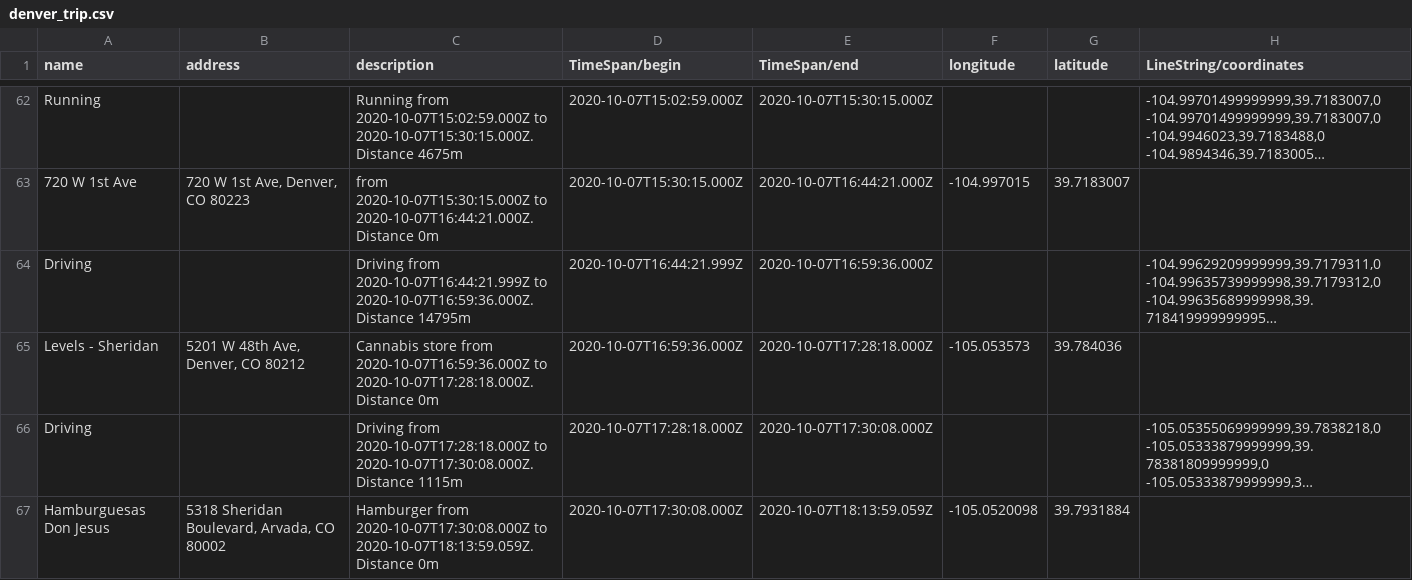
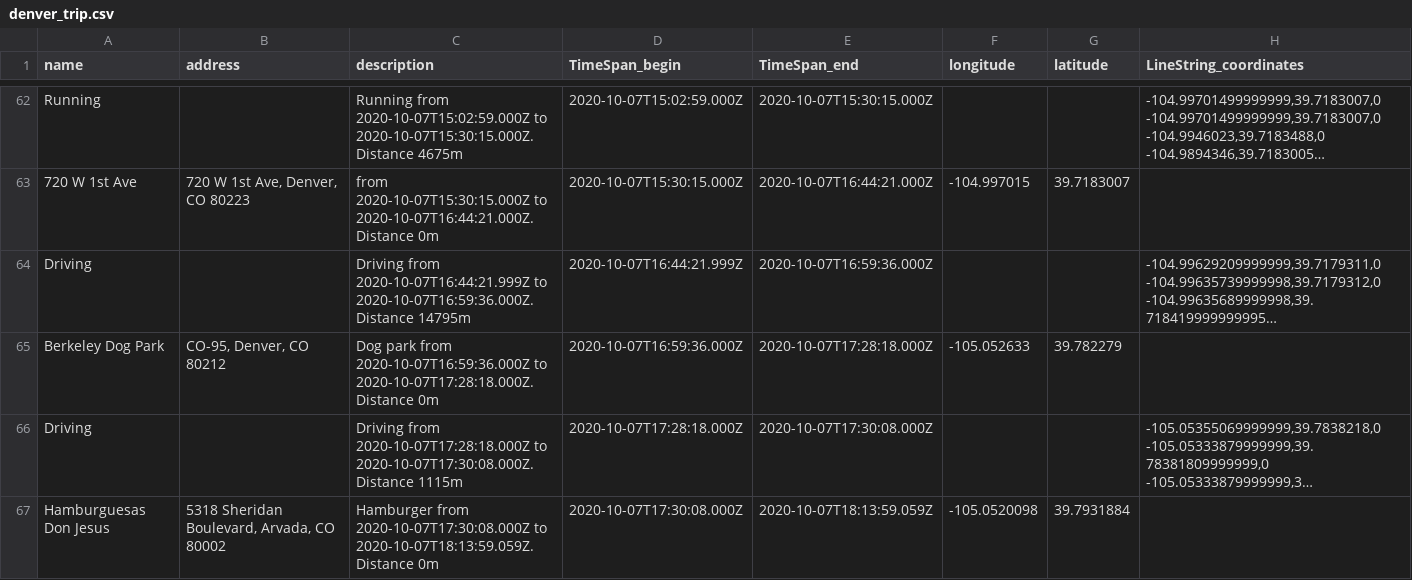
Before and after one commit to stevenwortmann/CCAC_Capstone, a CSV file: denver_trip.csv, drawn as a sheet; only a part is shown, gaps mark what is left out; long unchanged cells end in …; removed rows and columns are numbered as before the commit, all else as after; the diff names each change by its address in the sheet, - before the commit and + after, or states it on an @@ line.

Commit message:
Project script added
Added VISUALIZE YOURSELF project file, and updated denver_trip.csv file.

```diff
--- a/denver_trip.csv
+++ b/denver_trip.csv
-D1: TimeSpan/begin
+D1: TimeSpan_begin
-E1: TimeSpan/end
+E1: TimeSpan_end
-H1: LineString/coordinates
+H1: LineString_coordinates
-row 65: Levels - Sheridan | 5201 W 48th Ave, Denver, CO 80212 | Cannabis store from 2020-10-07T16:59:36.000Z to 2020-10-07T17:28:18.000Z. Distance 0m | 2020-10-07T16:59:36.000Z | 2020-10-07T17:28:18.000Z | -105.053573 | 39.784036
+row 65: Berkeley Dog Park | CO-95, Denver, CO 80212 | Dog park from 2020-10-07T16:59:36.000Z to 2020-10-07T17:28:18.000Z. Distance 0m | 2020-10-07T16:59:36.000Z | 2020-10-07T17:28:18.000Z | -105.052633 | 39.782279
```
Also changed, not shown: 2 other files.
